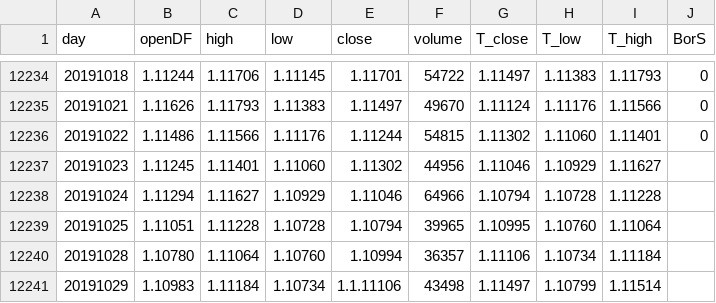
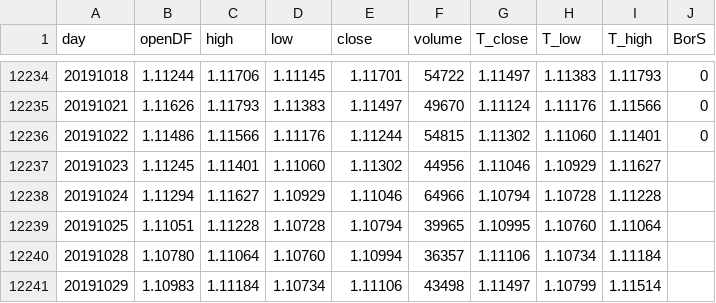
Before and after one commit to gomlfx/machineLearningForex, a CSV file: EURUSD1440dO.csv, drawn as a sheet; only a part is shown, gaps mark what is left out.

Commit message:
Update EURUSD1440dO.csv

```diff
--- a/EURUSD1440dO.csv
+++ b/EURUSD1440dO.csv
@@ -12240,2 +12240,2 @@ day,openDF,high,low,close,volume,T_close,T_low,T_high,BorS
 20191028,1.10780,1.11064,1.10760,1.10994,36357,1.11106,1.10734,1.11184
-20191029,1.10983,1.11184,1.10734,1.1.11106,43498,1.11497,1.10799,1.11514
+20191029,1.10983,1.11184,1.10734,1.11106,43498,1.11497,1.10799,1.11514
```
